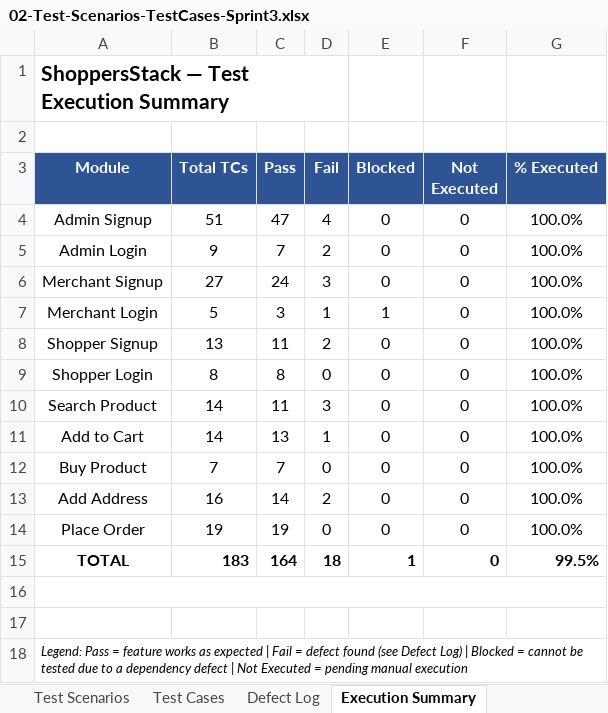
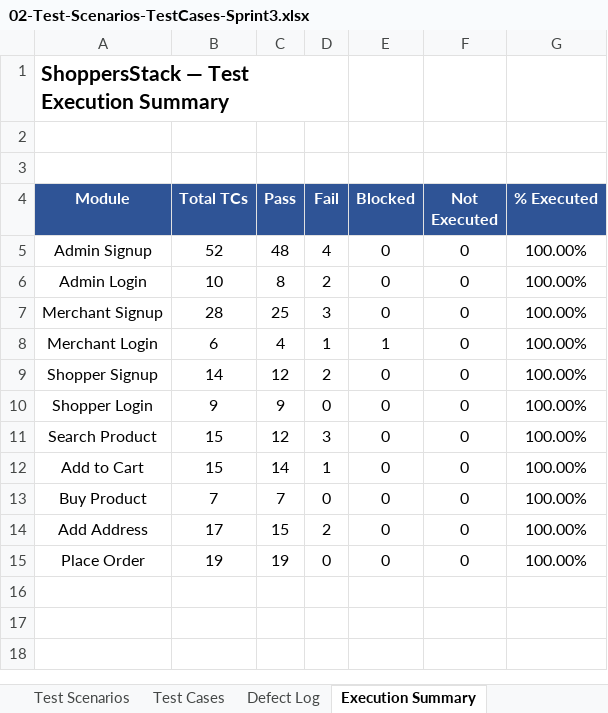
Before and after one commit to Vignesh21J/shoppersstack-manual-testing, an Excel workbook: 02-Test-Scenarios-TestCases-Sprint3.xlsx, sheet Execution Summary, drawn as a sheet; values as stored, in another font and other column widths than the file's, no borders; removed rows and columns are numbered as before the commit, all else as after; the diff names each change by its address in the sheet, - before the commit and + after, or states it on an @@ line.

```diff
--- a/02-Test-Scenarios-TestCases-Sprint3.xlsx (sheet Execution Summary)
+++ b/02-Test-Scenarios-TestCases-Sprint3.xlsx (sheet Execution Summary)
+row 3: (empty)
-B5 (Total TCs): 51
+B5 (Total TCs): 52
-C5 (Pass): 47
+C5 (Pass): 48
-G5:G15 (% Executed): 100.0%
+G5:G15 (% Executed): 100.00%
-B6 (Total TCs): 9
+B6 (Total TCs): 10
-C6 (Pass): 7
+C6 (Pass): 8
-B7 (Total TCs): 27
+B7 (Total TCs): 28
-C7 (Pass): 24
+C7 (Pass): 25
-B8 (Total TCs): 5
+B8 (Total TCs): 6
-C8 (Pass): 3
+C8 (Pass): 4
-B9 (Total TCs): 13
+B9 (Total TCs): 14
-C9 (Pass): 11
+C9 (Pass): 12
-B10 (Total TCs): 8
+B10 (Total TCs): 9
-C10 (Pass): 8
+C10 (Pass): 9
-B11:B12 (Total TCs): 14
+B11:B12 (Total TCs): 15
-C11 (Pass): 11
+C11 (Pass): 12
-C12 (Pass): 13
+C12 (Pass): 14
-B14 (Total TCs): 16
+B14 (Total TCs): 17
-C14 (Pass): 14
+C14 (Pass): 15
-row 15: TOTAL | 183 | 164 | 18 | 1 | 0 | 99.5%
-row 16: (empty)
-row 17: (empty)
-row 18: Legend: Pass = feature works as expected | Fail = defect found (see Defect Log) | Blocked = cannot be tested due to a dependency defect | Not Executed = pending manual execution
```
Also changed, not shown: sheet Test Cases, sheet Test Scenarios, sheet Defect Log, formulas that keep their value, 1 other file.
